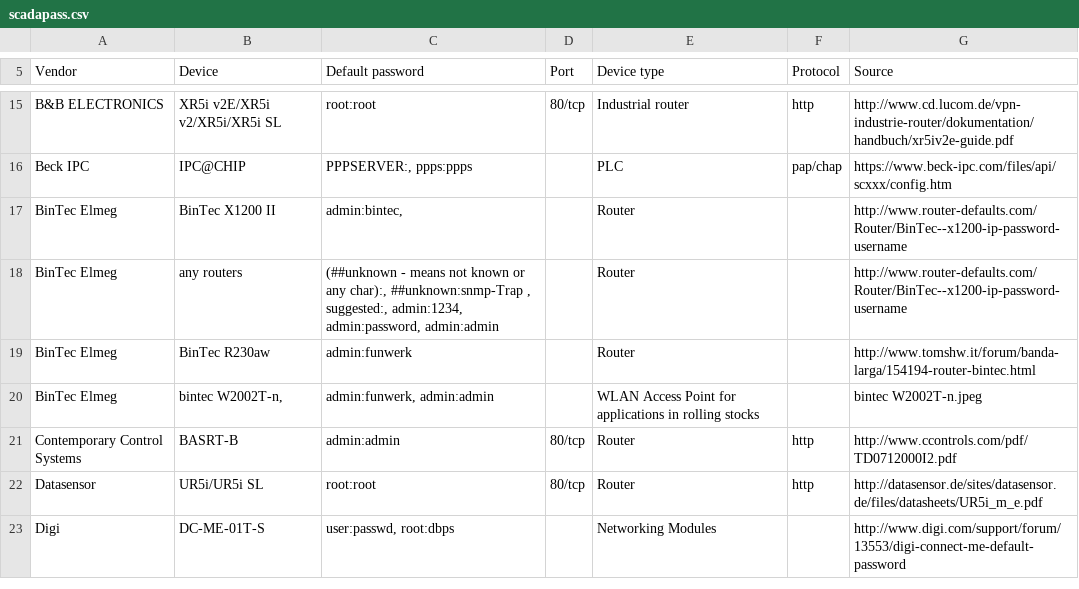
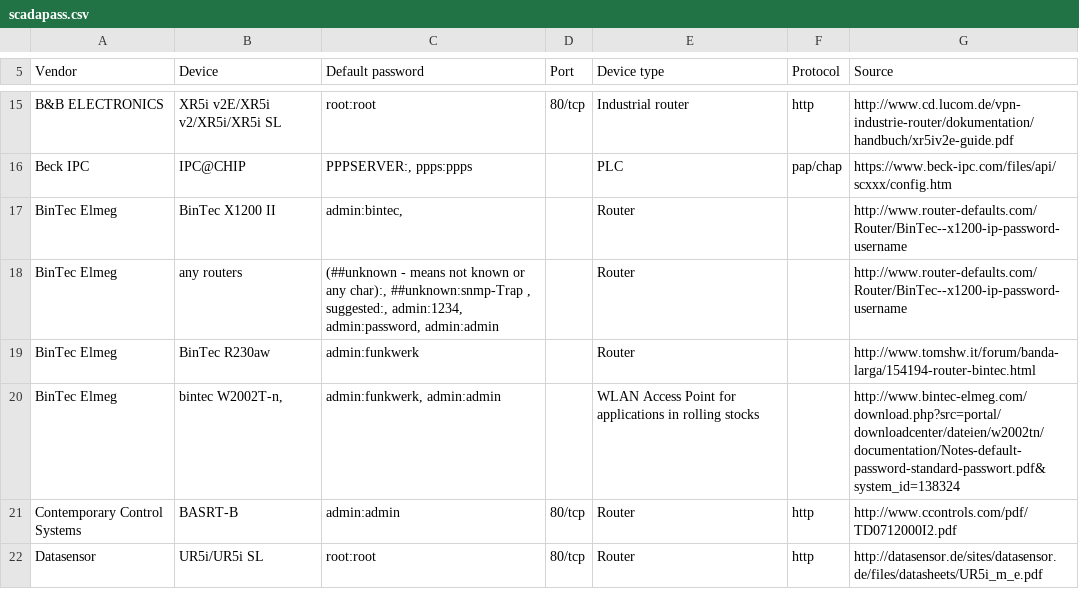
Before and after one commit to scadastrangelove/SCADAPASS, a CSV file: scadapass.csv, drawn as a sheet; only a part is shown, gaps mark what is left out; the shorter side is filled out with more unchanged rows.

Commit message:
fix typo on BinTec creds, add better reference for W2002T-n

```diff
--- a/scadapass.csv
+++ b/scadapass.csv
@@ -18,4 +18,4 @@ BinTec Elmeg,BinTec X1200 II,"admin:bintec, ",,Router,,http://www.router-default
 BinTec Elmeg,any routers,"(##unknown - means not known or any char):, ##unknown:snmp-Trap , suggested:, admin:1234, admin:password, admin:admin",,Router,,http://www.router-defaults.com/Router/BinTec--x1200-ip-password-username
-BinTec Elmeg,BinTec R230aw,admin:funwerk,,Router,,http://www.tomshw.it/forum/banda-larga/154194-router-bintec.html
-BinTec Elmeg,"bintec W2002T-n, ","admin:funwerk, admin:admin",,WLAN Access Point for applications in rolling stocks,,bintec W2002T-n.jpeg
+BinTec Elmeg,BinTec R230aw,admin:funkwerk,,Router,,http://www.tomshw.it/forum/banda-larga/154194-router-bintec.html
+BinTec Elmeg,"bintec W2002T-n, ","admin:funkwerk, admin:admin",,WLAN Access Point for applications in rolling stocks,,http://www.bintec-elmeg.com/download.php?src=portal/downloadcenter/dateien/w2002tn/documentation/Notes-default-password-standard-passwort.pdf&system_id=138324
 Contemporary Control Systems,BASRT-B,admin:admin,80/tcp,Router,http,http://www.ccontrols.com/pdf/TD0712000I2.pdf
```
